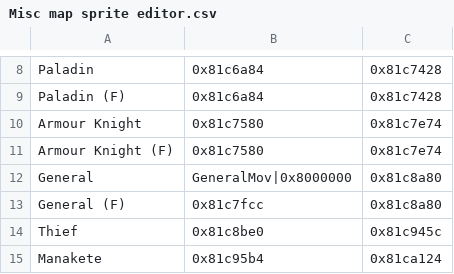
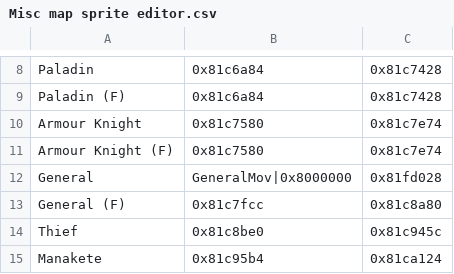
Before and after one commit to devvyyy/Devvy-Hack, a CSV file: Tables/FE8 Nightmare modules/Map sprite editor/Misc map sprite editor.csv, drawn as a sheet; only a part is shown, gaps mark what is left out.

```diff
--- a/Tables/FE8 Nightmare modules/Map sprite editor/Misc map sprite editor.csv
+++ b/Tables/FE8 Nightmare modules/Map sprite editor/Misc map sprite editor.csv
@@ -11,3 +11,3 @@ Armour Knight,0x81c7580,0x81c7e74
 Armour Knight (F),0x81c7580,0x81c7e74
-General,GeneralMov|0x8000000,0x81c8a80
+General,GeneralMov|0x8000000,0x81fd028
 General (F),0x81c7fcc,0x81c8a80
```
Also changed, not shown: 1 other file.
